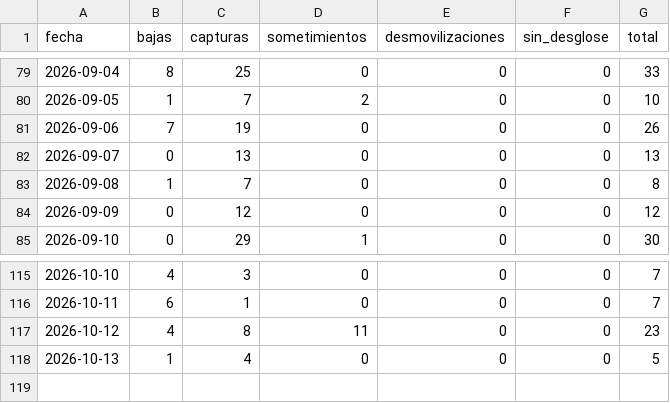
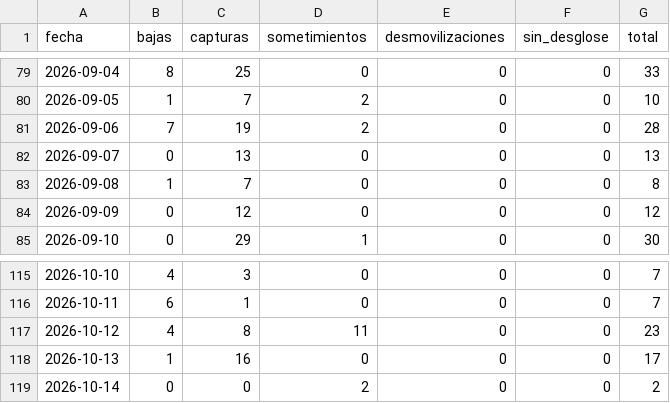
Before and after one commit to partecolombia/partecolombia-datos, a CSV file: data/serie_diaria.csv, drawn as a sheet; only a part is shown, gaps mark what is left out.

```diff
--- a/data/serie_diaria.csv
+++ b/data/serie_diaria.csv
@@ -80,3 +80,3 @@ fecha,bajas,capturas,sometimientos,desmovilizaciones,sin_desglose,total
 2026-09-05,1,7,2,0,0,10
-2026-09-06,7,19,0,0,0,26
+2026-09-06,7,19,2,0,0,28
 2026-09-07,0,13,0,0,0,13
@@ -117,2 +117,3 @@ fecha,bajas,capturas,sometimientos,desmovilizaciones,sin_desglose,total
 2026-10-12,4,8,11,0,0,23
-2026-10-13,1,4,0,0,0,5
+2026-10-13,1,16,0,0,0,17
+2026-10-14,0,0,2,0,0,2
```
Also changed, not shown: data/operaciones.csv, 5 other files.
